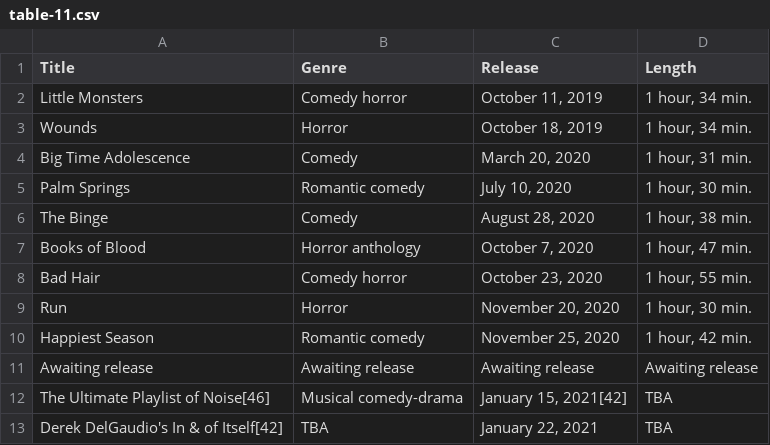
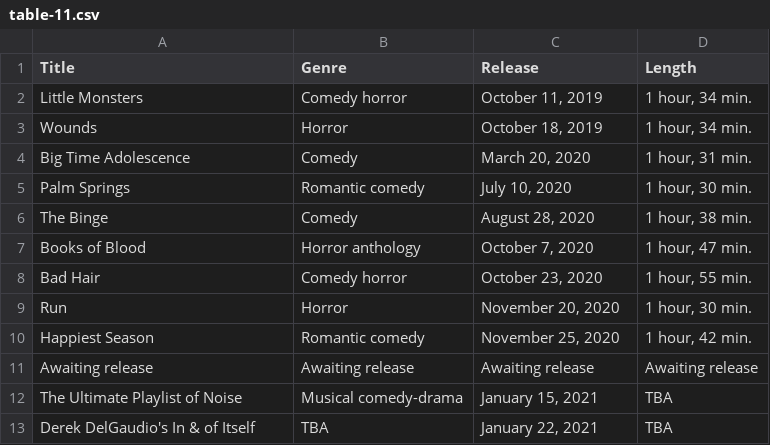
Before and after one commit to Fynn-Mehrens/original-content-eda, a CSV file: datasets/hulu/shows/table-11.csv, drawn as a sheet.

Commit message:
Update table-11.csv

```diff
--- a/datasets/hulu/shows/table-11.csv
+++ b/datasets/hulu/shows/table-11.csv
@@ -11,3 +11,3 @@ Happiest Season,Romantic comedy,"November 25, 2020","1 hour, 42 min."
 Awaiting release,Awaiting release,Awaiting release,Awaiting release
-The Ultimate Playlist of Noise[46],Musical comedy-drama,"January 15, 2021[42]",TBA
-Derek DelGaudio's In & of Itself[42],TBA,"January 22, 2021",TBA
+The Ultimate Playlist of Noise,Musical comedy-drama,"January 15, 2021",TBA
+Derek DelGaudio's In & of Itself,TBA,"January 22, 2021",TBA
```
